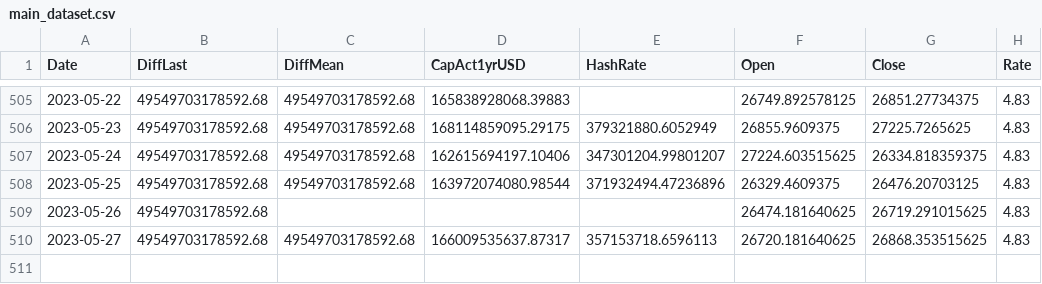
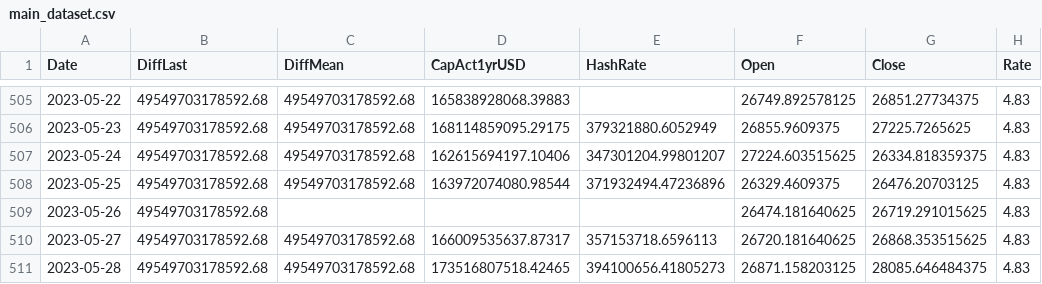
Before and after one commit to williamnordberg/adam_trader, a CSV file: data/main_dataset.csv, drawn as a sheet; only a part is shown, gaps mark what is left out; the diff names each change by its address in the sheet, - before the commit and + after, or states it on an @@ line.

```diff
--- a/data/main_dataset.csv
+++ b/data/main_dataset.csv
+row 511: 2023-05-28 | 49549703178592.68 | 49549703178592.68 | 173516807518.42465 | 394100656.41805273 | 26871.158203125 | 28085.646484375 | 4.83
```
Also changed, not shown: data/bitcoin_rich_list2000.csv, data/database.csv, 8 other files.
